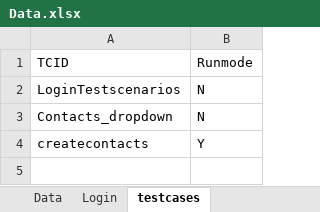
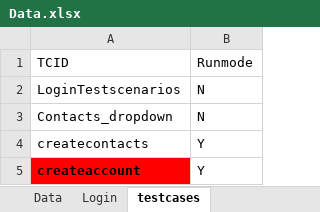
Before and after one commit to pranabkdas85/DemoRepo, an Excel workbook: com.ddf/Data.xlsx, sheet testcases, drawn as a sheet; values as stored, in another font and other column widths than the file's, no borders; the diff names each change by its address in the sheet, - before the commit and + after, or states it on an @@ line.

```diff
--- a/com.ddf/Data.xlsx (sheet testcases)
+++ b/com.ddf/Data.xlsx (sheet testcases)
+row 5: createaccount | Y
```
Also changed, not shown: sheet Data, 3 other files.
